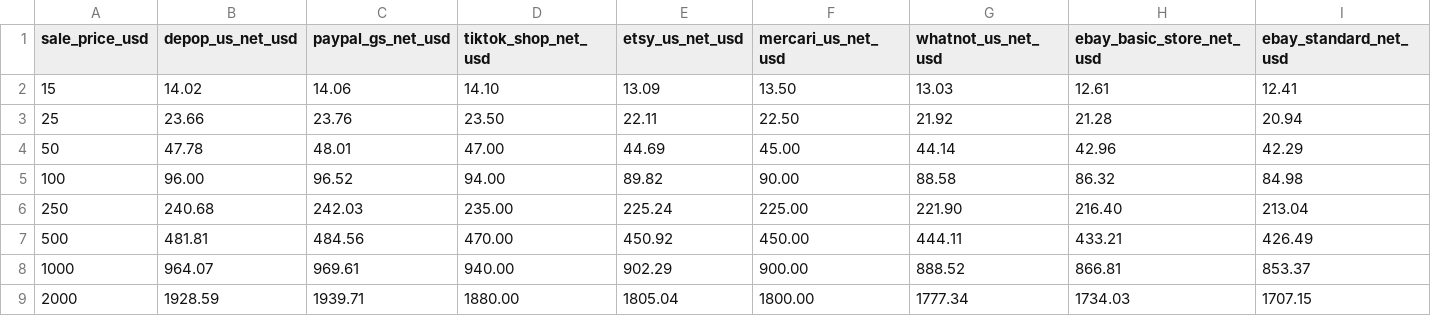
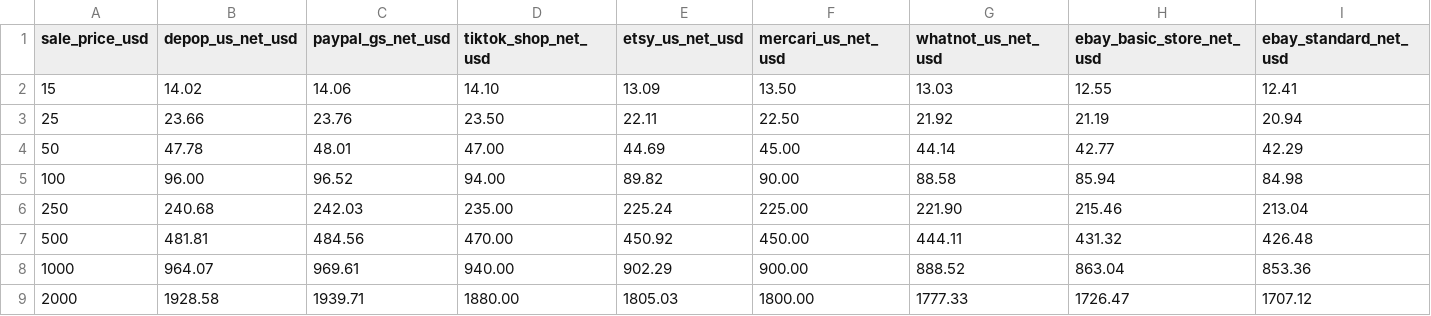
Before and after one commit to civic-calc-data/feespec-open-data-2026, a CSV file: data/marketplace-seller-fees-2026-2027.csv, drawn as a sheet; only a part is shown; the diff names each change by its address in the sheet, - before the commit and + after, or states it on an @@ line.

```diff
--- a/data/marketplace-seller-fees-2026-2027.csv
+++ b/data/marketplace-seller-fees-2026-2027.csv
-H2 (ebay_basic_store_net_usd): 12.61
+H2 (ebay_basic_store_net_usd): 12.55
-H3 (ebay_basic_store_net_usd): 21.28
+H3 (ebay_basic_store_net_usd): 21.19
-H4 (ebay_basic_store_net_usd): 42.96
+H4 (ebay_basic_store_net_usd): 42.77
-H5 (ebay_basic_store_net_usd): 86.32
+H5 (ebay_basic_store_net_usd): 85.94
-H6 (ebay_basic_store_net_usd): 216.40
+H6 (ebay_basic_store_net_usd): 215.46
-H7 (ebay_basic_store_net_usd): 433.21
+H7 (ebay_basic_store_net_usd): 431.32
-I7 (ebay_standard_net_usd): 426.49
+I7 (ebay_standard_net_usd): 426.48
-H8 (ebay_basic_store_net_usd): 866.81
+H8 (ebay_basic_store_net_usd): 863.04
-I8 (ebay_standard_net_usd): 853.37
+I8 (ebay_standard_net_usd): 853.36
-B9 (depop_us_net_usd): 1928.59
+B9 (depop_us_net_usd): 1928.58
-E9 (etsy_us_net_usd): 1805.04
+E9 (etsy_us_net_usd): 1805.03
-G9 (whatnot_us_net_usd): 1777.34
+G9 (whatnot_us_net_usd): 1777.33
-H9 (ebay_basic_store_net_usd): 1734.03
+H9 (ebay_basic_store_net_usd): 1726.47
-I9 (ebay_standard_net_usd): 1707.15
+I9 (ebay_standard_net_usd): 1707.12
```
Also changed, not shown: 2 other files.
